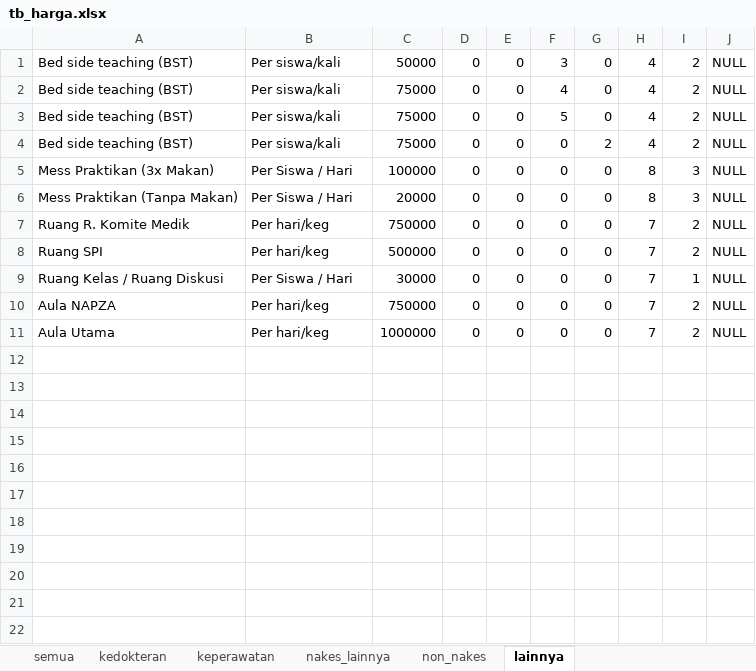
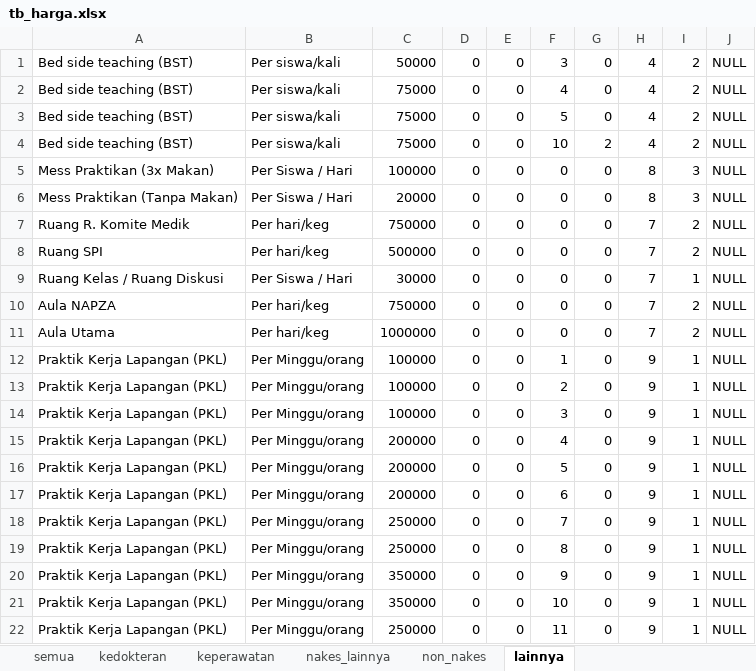
Before and after one commit to simrsj/SIPAPAPMACO_REPLIKASI, an Excel workbook: !/tb_harga.xlsx, sheet lainnya, drawn as a sheet; values as stored, in another font and other column widths than the file's, no borders; the diff names each change by its address in the sheet, - before the commit and + after, or states it on an @@ line.

Commit message:
Input Harga Praktikan

```diff
--- a/!/tb_harga.xlsx (sheet lainnya)
+++ b/!/tb_harga.xlsx (sheet lainnya)
-F4: 0
+F4: 10
+row 12: Praktik Kerja Lapangan (PKL) | Per Minggu/orang | 100000 | 0 | 0 | 1 | 0 | 9 | 1 | NULL
+row 13: Praktik Kerja Lapangan (PKL) | Per Minggu/orang | 100000 | 0 | 0 | 2 | 0 | 9 | 1 | NULL
+row 14: Praktik Kerja Lapangan (PKL) | Per Minggu/orang | 100000 | 0 | 0 | 3 | 0 | 9 | 1 | NULL
+row 15: Praktik Kerja Lapangan (PKL) | Per Minggu/orang | 200000 | 0 | 0 | 4 | 0 | 9 | 1 | NULL
+row 16: Praktik Kerja Lapangan (PKL) | Per Minggu/orang | 200000 | 0 | 0 | 5 | 0 | 9 | 1 | NULL
+row 17: Praktik Kerja Lapangan (PKL) | Per Minggu/orang | 200000 | 0 | 0 | 6 | 0 | 9 | 1 | NULL
+row 18: Praktik Kerja Lapangan (PKL) | Per Minggu/orang | 250000 | 0 | 0 | 7 | 0 | 9 | 1 | NULL
+row 19: Praktik Kerja Lapangan (PKL) | Per Minggu/orang | 250000 | 0 | 0 | 8 | 0 | 9 | 1 | NULL
+row 20: Praktik Kerja Lapangan (PKL) | Per Minggu/orang | 350000 | 0 | 0 | 9 | 0 | 9 | 1 | NULL
+row 21: Praktik Kerja Lapangan (PKL) | Per Minggu/orang | 350000 | 0 | 0 | 10 | 0 | 9 | 1 | NULL
+row 22: Praktik Kerja Lapangan (PKL) | Per Minggu/orang | 250000 | 0 | 0 | 11 | 0 | 9 | 1 | NULL
```
Also changed, not shown: sheet semua, sheet nakes_lainnya, sheet non_nakes, sheet keperawatan, sheet kedokteran, 6 other files.
